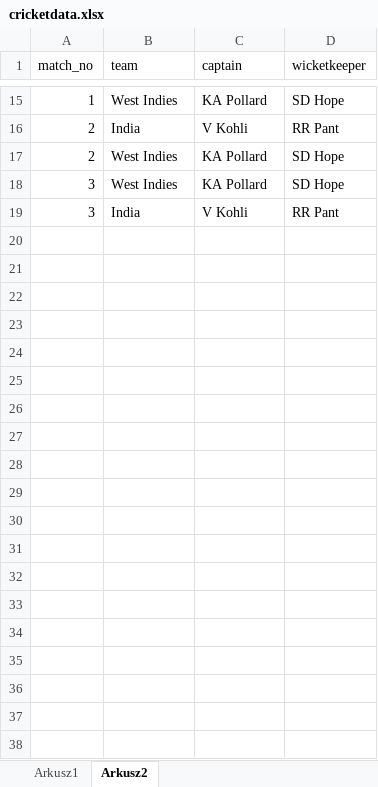
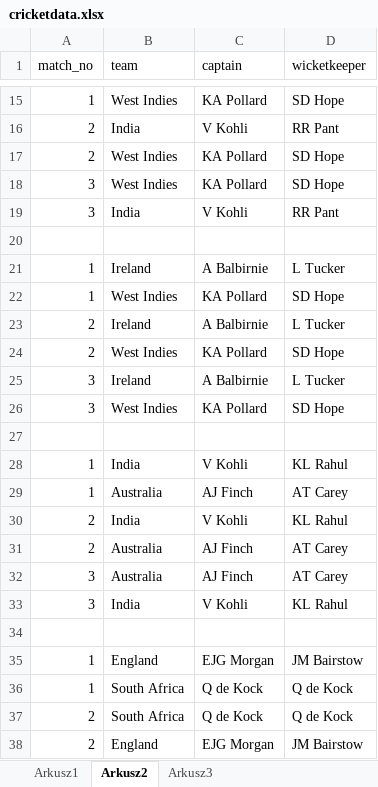
Before and after one commit to smartbackwards/cricketagain, an Excel workbook: cricketdata.xlsx, sheet Arkusz2, drawn as a sheet; only a part is shown, gaps mark what is left out; values as stored, in another font and other column widths than the file's, no borders; the diff covers the shown part only; the diff names each change by its address in the sheet, - before the commit and + after, or states it on an @@ line.

```diff
--- a/cricketdata.xlsx (sheet Arkusz2)
+++ b/cricketdata.xlsx (sheet Arkusz2)
+sheet tab: Arkusz3
+row 20: (empty)
+row 21: 1 | Ireland | A Balbirnie | L Tucker
+row 22: 1 | West Indies | KA Pollard | SD Hope
+row 23: 2 | Ireland | A Balbirnie | L Tucker
+row 24: 2 | West Indies | KA Pollard | SD Hope
+row 25: 3 | Ireland | A Balbirnie | L Tucker
+row 26: 3 | West Indies | KA Pollard | SD Hope
+row 27: (empty)
+row 28: 1 | India | V Kohli | KL Rahul
+row 29: 1 | Australia | AJ Finch | AT Carey
+row 30: 2 | India | V Kohli | KL Rahul
+row 31: 2 | Australia | AJ Finch | AT Carey
+row 32: 3 | Australia | AJ Finch | AT Carey
+row 33: 3 | India | V Kohli | KL Rahul
+row 34: (empty)
+row 35: 1 | England | EJG Morgan | JM Bairstow
+row 36: 1 | South Africa | Q de Kock | Q de Kock
+row 37: 2 | South Africa | Q de Kock | Q de Kock
+row 38: 2 | England | EJG Morgan | JM Bairstow
```
Also changed, not shown: 33 added rows elsewhere in this sheet, 28 other files.
